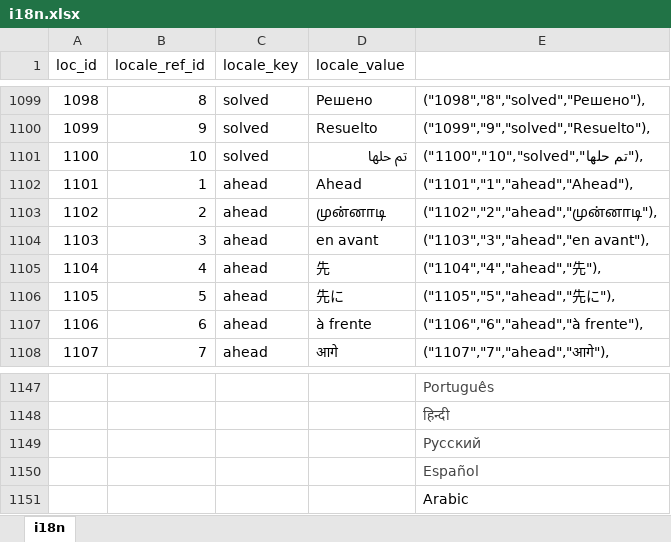
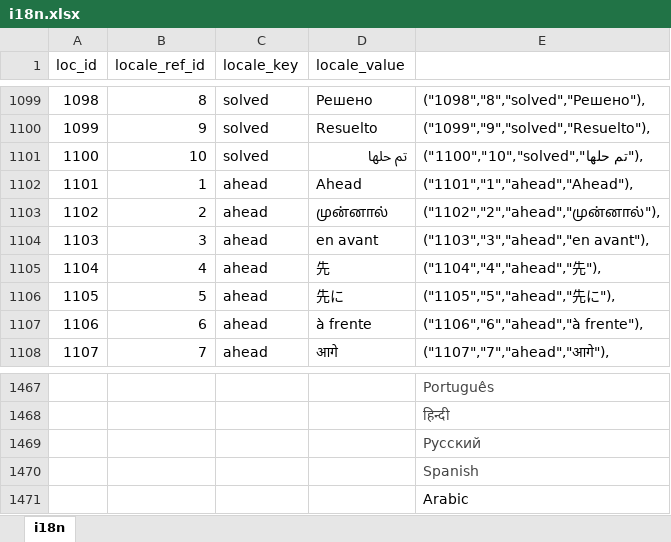
Before and after one commit to bharani-palani/ledgerely, an Excel workbook: i18n.xlsx, sheet i18n, drawn as a sheet; only a part is shown, gaps mark what is left out; values as stored, in another font and other column widths than the file's, no borders; addresses are those after the commit; the diff covers the shown part only; the diff names each change by its address in the sheet, - before the commit and + after, or states it on an @@ line.

```diff
--- a/i18n.xlsx (sheet i18n)
+++ b/i18n.xlsx (sheet i18n)
-D1103 (locale_value): முன்னாடி
+D1103 (locale_value): முன்னால்
-E1103: ("1102","2","ahead","முன்னாடி"),
+E1103: ("1102","2","ahead","முன்னால்"),
-E1470: Español
+E1470: Spanish
```
Also changed, not shown: 320 added rows elsewhere in this sheet, 33 other files.
